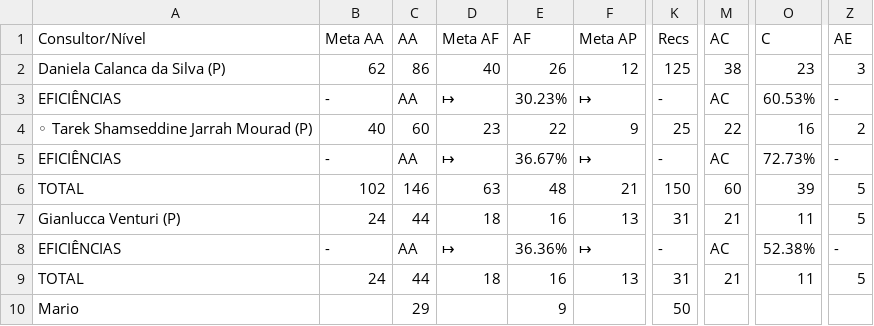
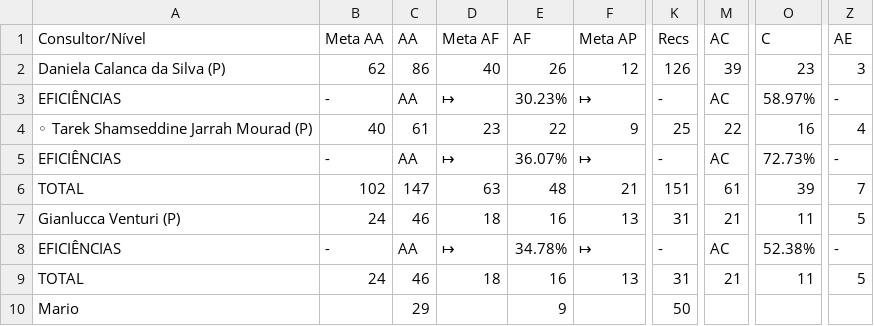
Before and after one commit to officew1goiania/gestaoavista2, a CSV file: dados_extraidos.csv, drawn as a sheet; only a part is shown, gaps mark what is left out; the diff names each change by its address in the sheet, - before the commit and + after, or states it on an @@ line.

```diff
--- a/dados_extraidos.csv
+++ b/dados_extraidos.csv
-K2 (Recs): 125
+K2 (Recs): 126
-M2 (AC): 38
+M2 (AC): 39
-O3 (C): 60.53%
+O3 (C): 58.97%
-C4 (AA): 60
+C4 (AA): 61
-Z4 (AE): 2
+Z4 (AE): 4
-E5 (AF): 36.67%
+E5 (AF): 36.07%
-C6 (AA): 146
+C6 (AA): 147
-K6 (Recs): 150
+K6 (Recs): 151
-M6 (AC): 60
+M6 (AC): 61
-Z6 (AE): 5
+Z6 (AE): 7
-C7 (AA): 44
+C7 (AA): 46
-E8 (AF): 36.36%
+E8 (AF): 34.78%
-C9 (AA): 44
+C9 (AA): 46
```
Also changed, not shown: ranking_muapd.csv, 1 other file.
